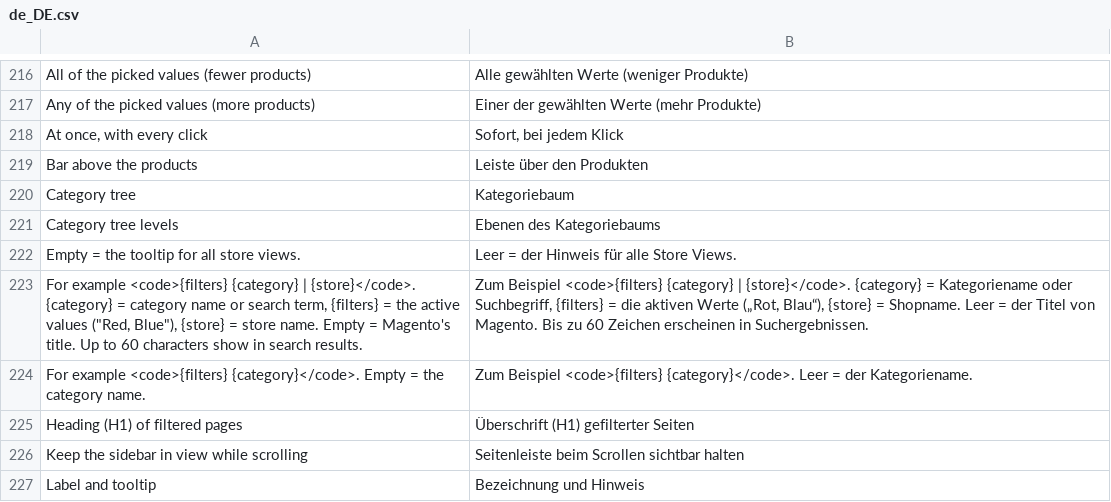
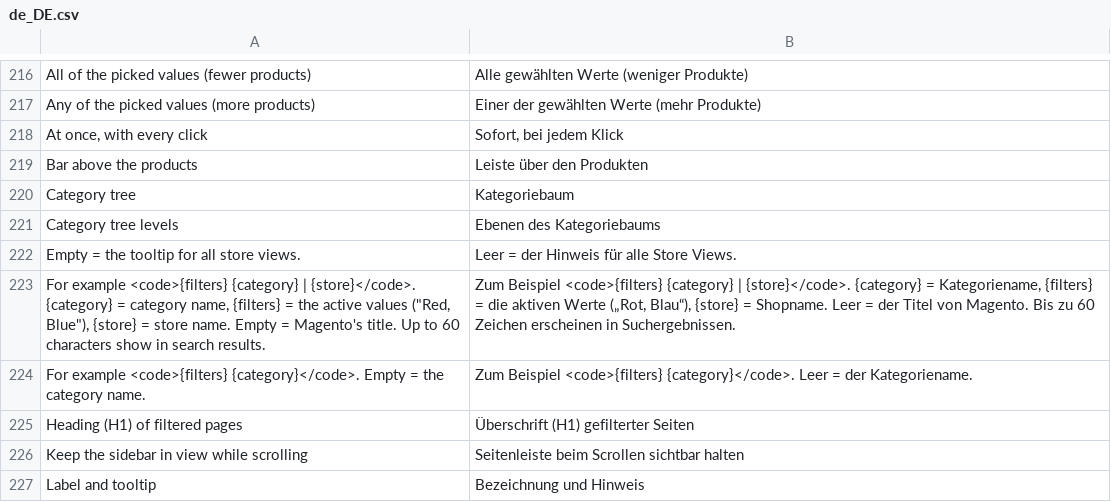
Before and after one commit to 5mehulhelp5/openfilter, a CSV file: i18n/de_DE.csv, drawn as a sheet; only a part is shown, gaps mark what is left out.

Commit message:
feat(seo): M5 S7 title, meta description and H1 templates of filtered category pages; filter pages in Magento's XML sitemap
- SeoTemplates renders {category}, {filters}, {store}; ApplySeoHead applies them on filtered category pages only
  (the H1 through the title block's setPageTitle, which is all core's block reads)
- Sitemap\FilterPages (Magento_Sitemap item provider): one value of an indexable filter per category page,
  only where the filter shows, at least N products, most products first, up to M URLs; categories' priority
  and change frequency
- Sitemap\OptionCounts counts per category with the engine's category collection and its own criteria builder
  (CategoryCollectionFactory; the shared builder keeps every filter added to it)
- CategoryTree::pathIds(); Model/Sitemap in the coverage gate; docs/seo.md templates + sitemap
- tests: unit (templates, sitemap provider, counts, factory, tree path), integration SeoTemplatesTest 4,
  Sitemap\FilterPagesTest 5 against the catalog model

```diff
--- a/i18n/de_DE.csv
+++ b/i18n/de_DE.csv
@@ -222,3 +222,3 @@
 "Empty = the tooltip for all store views.","Leer = der Hinweis für alle Store Views."
-"For example <code>{filters} {category} | {store}</code>. {category} = category name or search term, {filters} = the active values (""Red, Blue""), {store} = store name. Empty = Magento's title. Up to 60 characters show in search results.","Zum Beispiel <code>{filters} {category} | {store}</code>. {category} = Kategoriename oder Suchbegriff, {filters} = die aktiven Werte („Rot, Blau“), {store} = Shopname. Leer = der Titel von Magento. Bis zu 60 Zeichen erscheinen in Suchergebnissen."
+"For example <code>{filters} {category} | {store}</code>. {category} = category name, {filters} = the active values (""Red, Blue""), {store} = store name. Empty = Magento's title. Up to 60 characters show in search results.","Zum Beispiel <code>{filters} {category} | {store}</code>. {category} = Kategoriename, {filters} = die aktiven Werte („Rot, Blau“), {store} = Shopname. Leer = der Titel von Magento. Bis zu 60 Zeichen erscheinen in Suchergebnissen."
 "For example <code>{filters} {category}</code>. Empty = the category name.","Zum Beispiel <code>{filters} {category}</code>. Leer = der Kategoriename."
```
Also changed, not shown: i18n/en_US.csv, 18 other files.
